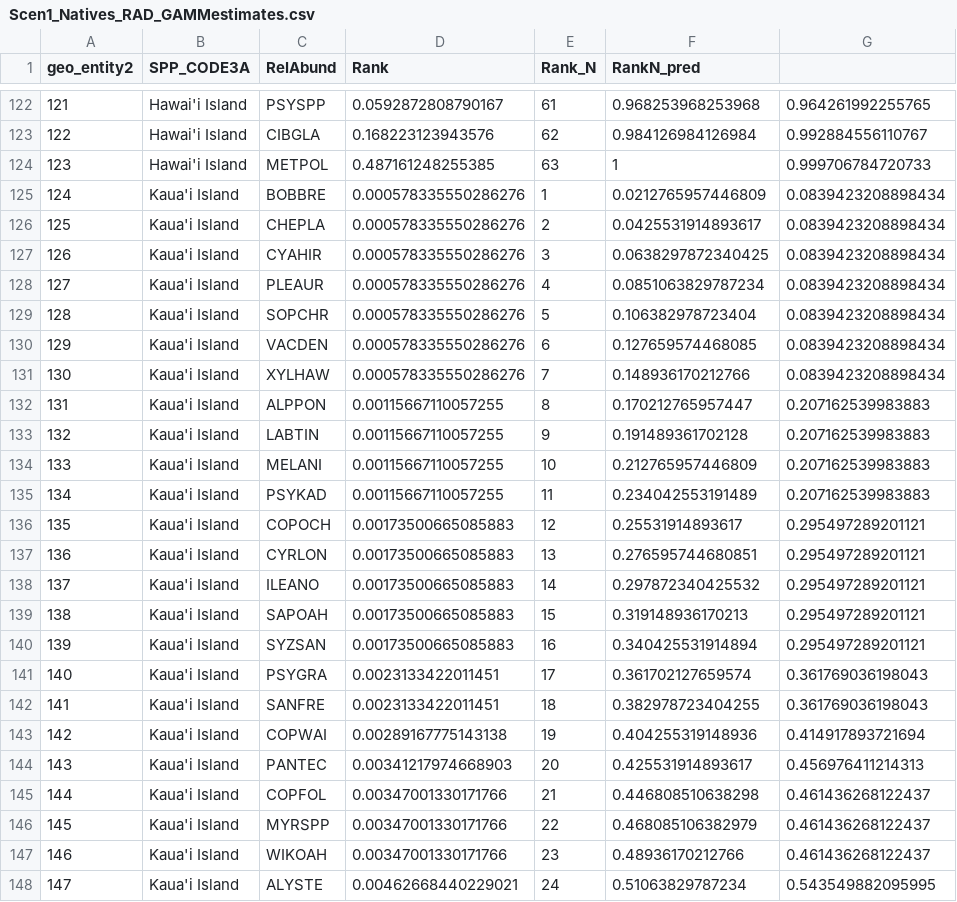
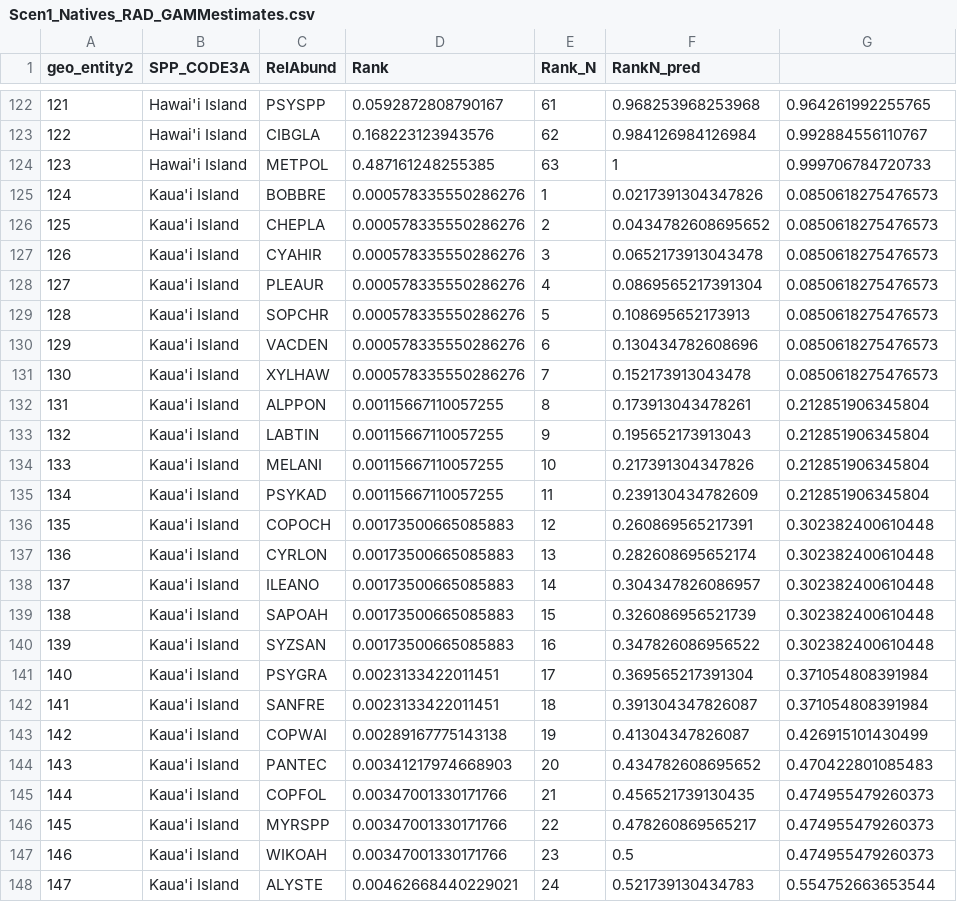
Before and after one commit to dylancraven/Hawaii_diversity, a CSV file: Cleaned_Data/Scen1_Natives_RAD_GAMMestimates.csv, drawn as a sheet; only a part is shown, gaps mark what is left out; the diff covers the shown part only; the diff names each change by its address in the sheet, - before the commit and + after, or states it on an @@ line.

```diff
--- a/Cleaned_Data/Scen1_Natives_RAD_GAMMestimates.csv
+++ b/Cleaned_Data/Scen1_Natives_RAD_GAMMestimates.csv
-F125 (RankN_pred): 0.0212765957446809
+F125 (RankN_pred): 0.0217391304347826
-G125:G131: 0.0839423208898434
+G125:G131: 0.0850618275476573
-F126 (RankN_pred): 0.0425531914893617
+F126 (RankN_pred): 0.0434782608695652
-F127 (RankN_pred): 0.0638297872340425
+F127 (RankN_pred): 0.0652173913043478
-F128 (RankN_pred): 0.0851063829787234
+F128 (RankN_pred): 0.0869565217391304
-F129 (RankN_pred): 0.106382978723404
+F129 (RankN_pred): 0.108695652173913
-F130 (RankN_pred): 0.127659574468085
+F130 (RankN_pred): 0.130434782608696
-F131 (RankN_pred): 0.148936170212766
+F131 (RankN_pred): 0.152173913043478
-F132 (RankN_pred): 0.170212765957447
+F132 (RankN_pred): 0.173913043478261
-G132:G135: 0.207162539983883
+G132:G135: 0.212851906345804
-F133 (RankN_pred): 0.191489361702128
+F133 (RankN_pred): 0.195652173913043
-F134 (RankN_pred): 0.212765957446809
+F134 (RankN_pred): 0.217391304347826
-F135 (RankN_pred): 0.234042553191489
+F135 (RankN_pred): 0.239130434782609
-F136 (RankN_pred): 0.25531914893617
+F136 (RankN_pred): 0.260869565217391
-G136:G140: 0.295497289201121
+G136:G140: 0.302382400610448
-F137 (RankN_pred): 0.276595744680851
+F137 (RankN_pred): 0.282608695652174
-F138 (RankN_pred): 0.297872340425532
+F138 (RankN_pred): 0.304347826086957
-F139 (RankN_pred): 0.319148936170213
+F139 (RankN_pred): 0.326086956521739
-F140 (RankN_pred): 0.340425531914894
+F140 (RankN_pred): 0.347826086956522
-F141 (RankN_pred): 0.361702127659574
+F141 (RankN_pred): 0.369565217391304
-G141:G142: 0.361769036198043
+G141:G142: 0.371054808391984
-F142 (RankN_pred): 0.382978723404255
+F142 (RankN_pred): 0.391304347826087
-F143 (RankN_pred): 0.404255319148936
+F143 (RankN_pred): 0.41304347826087
-G143: 0.414917893721694
+G143: 0.426915101430499
-F144 (RankN_pred): 0.425531914893617
+F144 (RankN_pred): 0.434782608695652
-G144: 0.456976411214313
+G144: 0.470422801085483
-F145 (RankN_pred): 0.446808510638298
+F145 (RankN_pred): 0.456521739130435
-G145:G147: 0.461436268122437
+G145:G147: 0.474955479260373
-F146 (RankN_pred): 0.468085106382979
+F146 (RankN_pred): 0.478260869565217
-F147 (RankN_pred): 0.48936170212766
+F147 (RankN_pred): 0.5
-F148 (RankN_pred): 0.51063829787234
+F148 (RankN_pred): 0.521739130434783
-G148: 0.543549882095995
+G148: 0.554752663653544
```
Also changed, not shown: 1 added row, 2 removed rows, 56 edited cells and row numbers in column A elsewhere in this file, Cleaned_Data/Scen3_Natives_RAD_GAMMestimates.csv, 2 other files.
